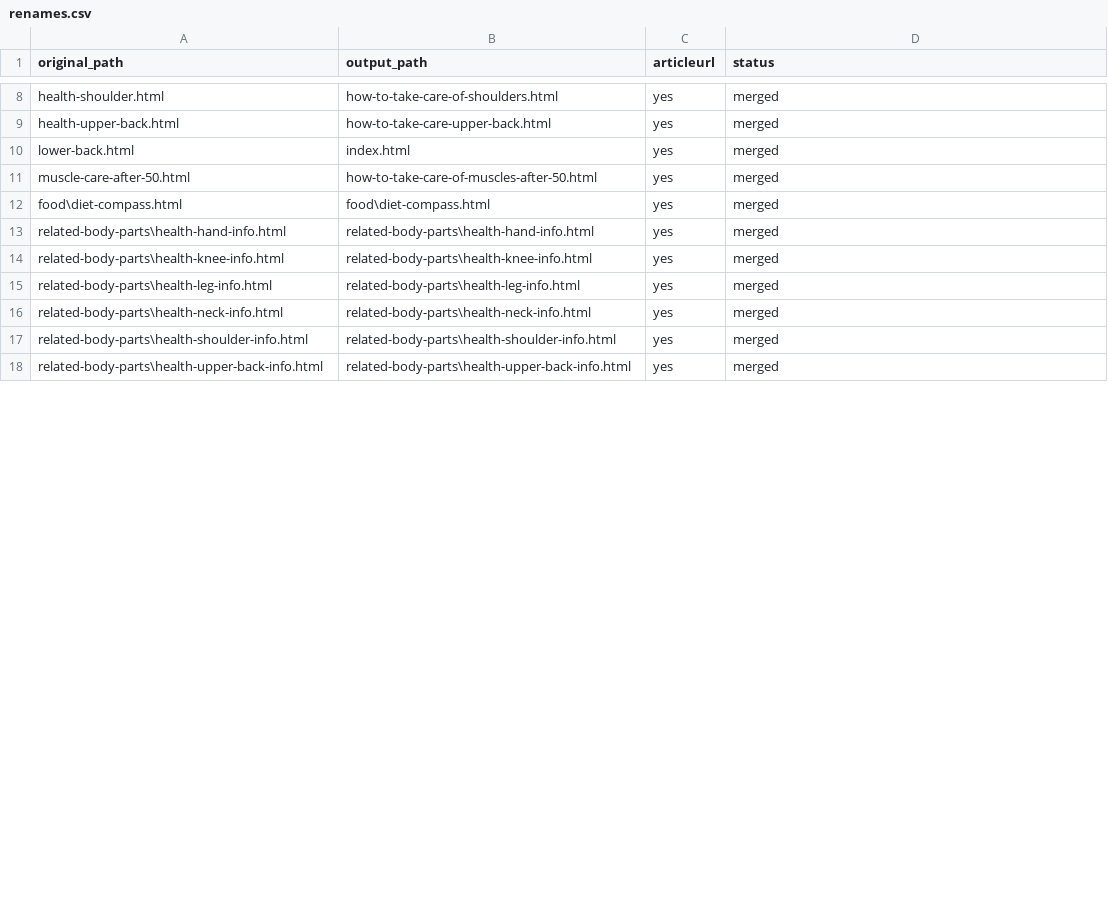
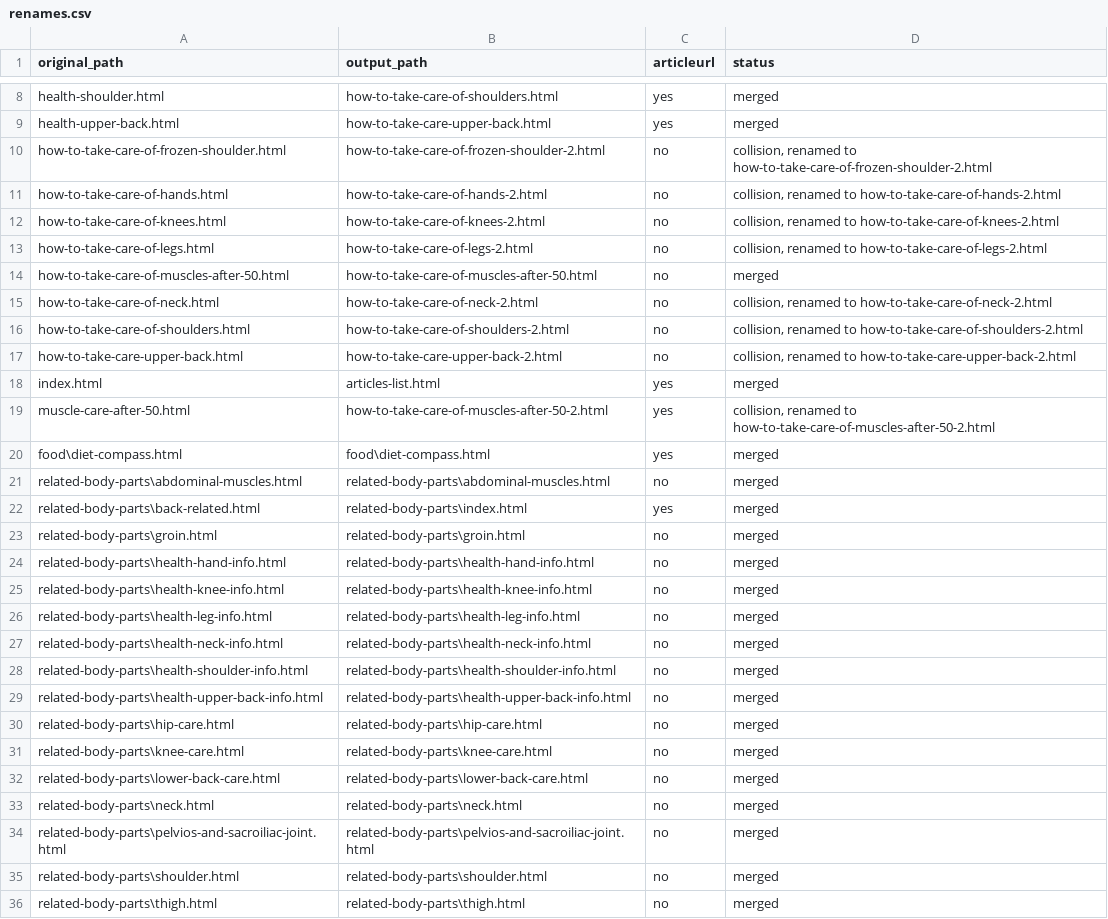
Before and after one commit to create-websites/lowback, a CSV file: output/content/renames.csv, drawn as a sheet; only a part is shown, gaps mark what is left out; the diff covers the shown part only.

Commit message:
related body parts

```diff
--- a/output/content/renames.csv
+++ b/output/content/renames.csv
@@ -9,10 +9,28 @@ health-shoulder.html,how-to-take-care-of-shoulders.html,yes,merged
 health-upper-back.html,how-to-take-care-upper-back.html,yes,merged
-lower-back.html,index.html,yes,merged
-muscle-care-after-50.html,how-to-take-care-of-muscles-after-50.html,yes,merged
+how-to-take-care-of-frozen-shoulder.html,how-to-take-care-of-frozen-shoulder-2.html,no,"collision, renamed to how-to-take-care-of-frozen-shoulder-2.html"
+how-to-take-care-of-hands.html,how-to-take-care-of-hands-2.html,no,"collision, renamed to how-to-take-care-of-hands-2.html"
+how-to-take-care-of-knees.html,how-to-take-care-of-knees-2.html,no,"collision, renamed to how-to-take-care-of-knees-2.html"
+how-to-take-care-of-legs.html,how-to-take-care-of-legs-2.html,no,"collision, renamed to how-to-take-care-of-legs-2.html"
+how-to-take-care-of-muscles-after-50.html,how-to-take-care-of-muscles-after-50.html,no,merged
+how-to-take-care-of-neck.html,how-to-take-care-of-neck-2.html,no,"collision, renamed to how-to-take-care-of-neck-2.html"
+how-to-take-care-of-shoulders.html,how-to-take-care-of-shoulders-2.html,no,"collision, renamed to how-to-take-care-of-shoulders-2.html"
+how-to-take-care-upper-back.html,how-to-take-care-upper-back-2.html,no,"collision, renamed to how-to-take-care-upper-back-2.html"
+index.html,articles-list.html,yes,merged
+muscle-care-after-50.html,how-to-take-care-of-muscles-after-50-2.html,yes,"collision, renamed to how-to-take-care-of-muscles-after-50-2.html"
 food\diet-compass.html,food\diet-compass.html,yes,merged
-related-body-parts\health-hand-info.html,related-body-parts\health-hand-info.html,yes,merged
-related-body-parts\health-knee-info.html,related-body-parts\health-knee-info.html,yes,merged
-related-body-parts\health-leg-info.html,related-body-parts\health-leg-info.html,yes,merged
-related-body-parts\health-neck-info.html,related-body-parts\health-neck-info.html,yes,merged
-related-body-parts\health-shoulder-info.html,related-body-parts\health-shoulder-info.html,yes,merged
-related-body-parts\health-upper-back-info.html,related-body-parts\health-upper-back-info.html,yes,merged
+related-body-parts\abdominal-muscles.html,related-body-parts\abdominal-muscles.html,no,merged
+related-body-parts\back-related.html,related-body-parts\index.html,yes,merged
+related-body-parts\groin.html,related-body-parts\groin.html,no,merged
+related-body-parts\health-hand-info.html,related-body-parts\health-hand-info.html,no,merged
+related-body-parts\health-knee-info.html,related-body-parts\health-knee-info.html,no,merged
+related-body-parts\health-leg-info.html,related-body-parts\health-leg-info.html,no,merged
+related-body-parts\health-neck-info.html,related-body-parts\health-neck-info.html,no,merged
+related-body-parts\health-shoulder-info.html,related-body-parts\health-shoulder-info.html,no,merged
+related-body-parts\health-upper-back-info.html,related-body-parts\health-upper-back-info.html,no,merged
+related-body-parts\hip-care.html,related-body-parts\hip-care.html,no,merged
+related-body-parts\knee-care.html,related-body-parts\knee-care.html,no,merged
+related-body-parts\lower-back-care.html,related-body-parts\lower-back-care.html,no,merged
+related-body-parts\neck.html,related-body-parts\neck.html,no,merged
+related-body-parts\pelvios-and-sacroiliac-joint.html,related-body-parts\pelvios-and-sacroiliac-joint.html,no,merged
+related-body-parts\shoulder.html,related-body-parts\shoulder.html,no,merged
+related-body-parts\thigh.html,related-body-parts\thigh.html,no,merged
```
Also changed, not shown: 8 added rows and 5 edited cells elsewhere in this file, 37 other files.
